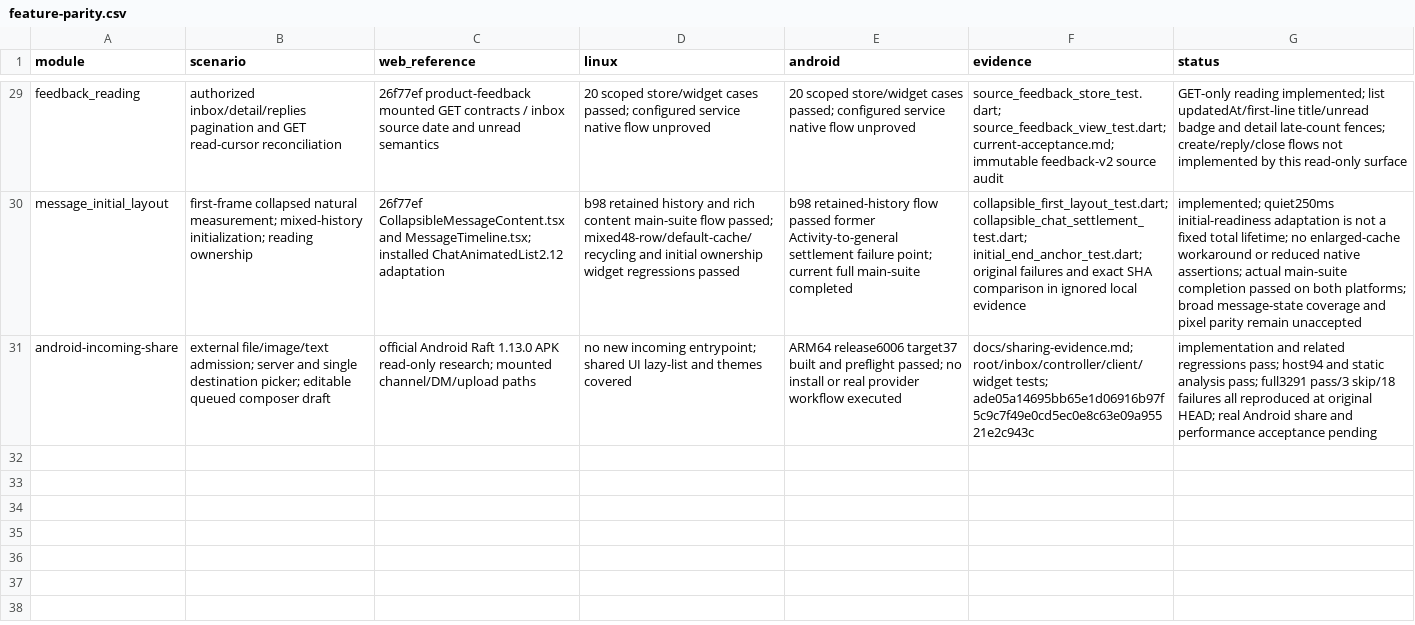
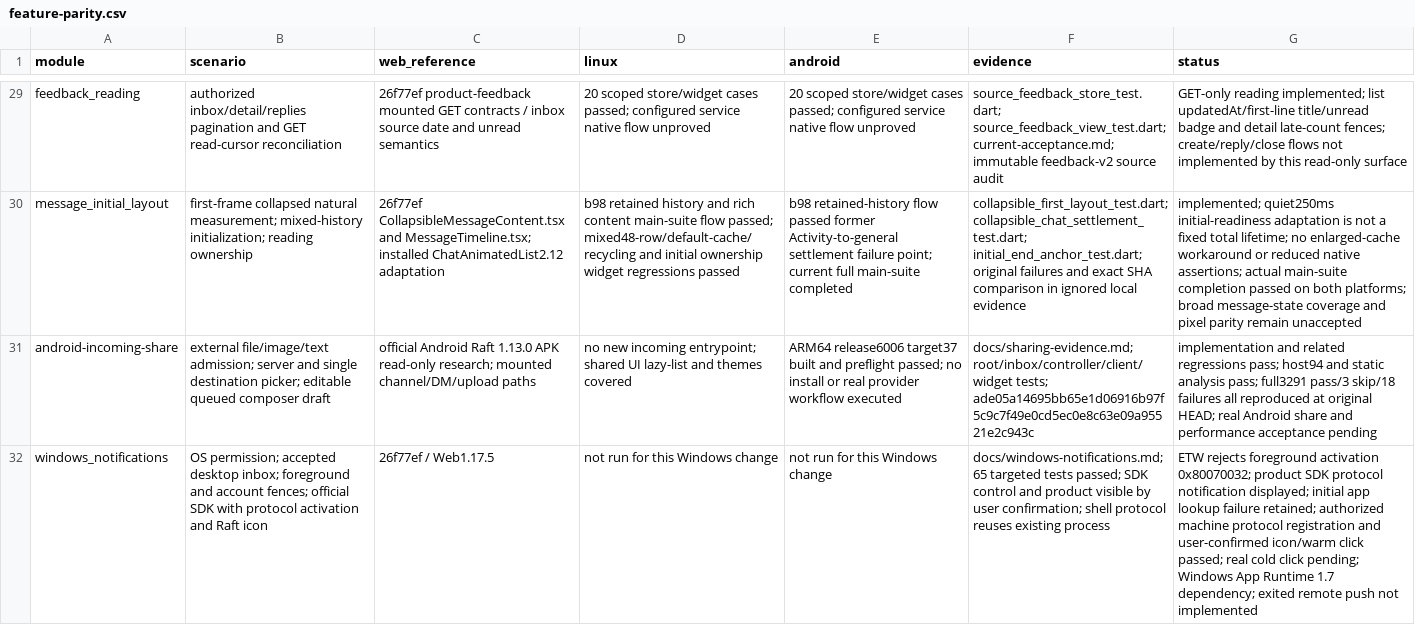
Before and after one commit to AFutureD/raft-flutter, a CSV file: docs/feature-parity.csv, drawn as a sheet; only a part is shown, gaps mark what is left out; the diff names each change by its address in the sheet, - before the commit and + after, or states it on an @@ line.

Commit message:
feat(windows): add client host and SDK protocol notifications

```diff
--- a/docs/feature-parity.csv
+++ b/docs/feature-parity.csv
+row 32: windows_notifications | OS permission; accepted desktop inbox; foreground and account fences; official SDK with protocol activation and Raft icon | 26f77ef / Web1.17.5 | not run for this Windows change | not run for this Windows change | docs/windows-notifications.md; 65 targeted tests passed; SDK control and product visible by user confirmation; shell protocol reuses existing process | ETW rejects foreground activation 0x80070032; product SDK protocol notification displayed; initial app lookup failure retained; authorized machine protocol registration and user-confirmed icon/warm click passed; real cold click pending; Windows App Runtime 1.7 dependency; exited remote push not implemented
```
Also changed, not shown: 48 other files.
